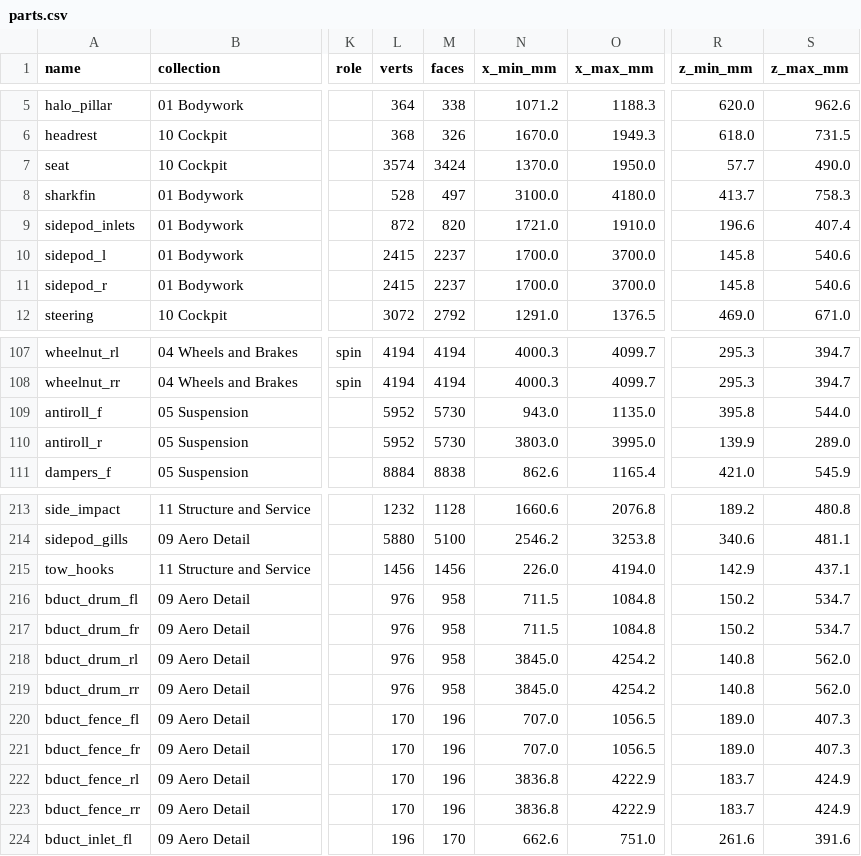
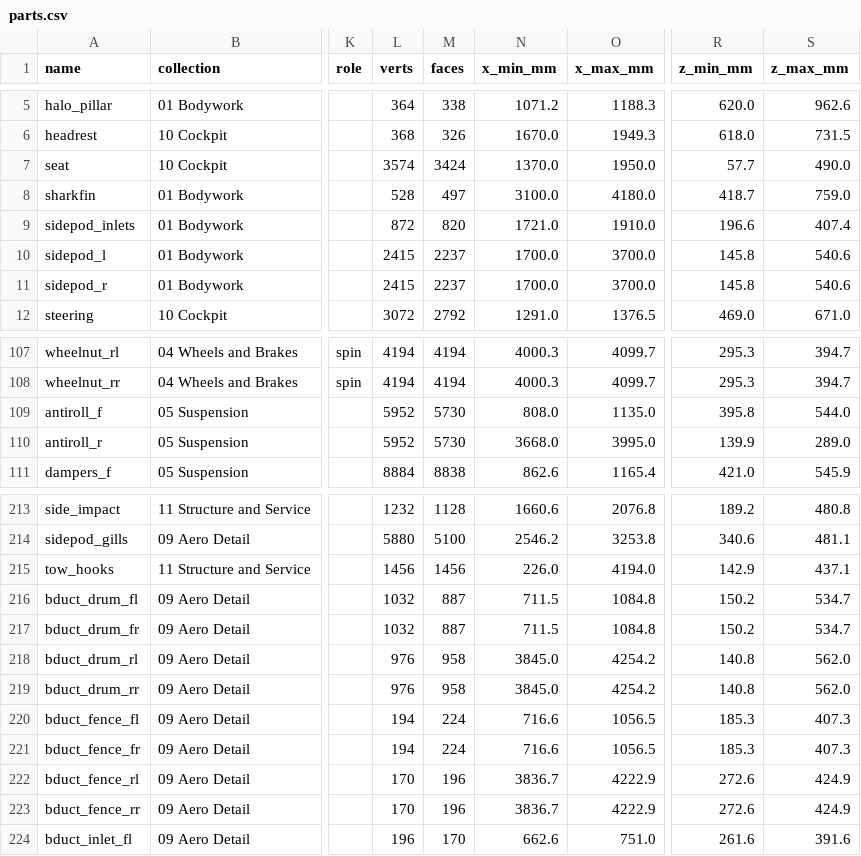
Before and after one commit to krabduke/aero-hypercar, a CSV file: build/parts.csv, drawn as a sheet; only a part is shown, gaps mark what is left out; the diff names each change by its address in the sheet, - before the commit and + after, or states it on an @@ line.

```diff
--- a/build/parts.csv
+++ b/build/parts.csv
-R8 (z_min_mm): 413.7
+R8 (z_min_mm): 418.7
-S8 (z_max_mm): 758.3
+S8 (z_max_mm): 759.0
-N109 (x_min_mm): 943.0
+N109 (x_min_mm): 808.0
-N110 (x_min_mm): 3803.0
+N110 (x_min_mm): 3668.0
-L216:L217 (verts): 976
+L216:L217 (verts): 1032
-M216:M217 (faces): 958
+M216:M217 (faces): 887
-L220:L221 (verts): 170
+L220:L221 (verts): 194
-M220:M221 (faces): 196
+M220:M221 (faces): 224
-N220:N221 (x_min_mm): 707.0
+N220:N221 (x_min_mm): 716.6
-R220:R221 (z_min_mm): 189.0
+R220:R221 (z_min_mm): 185.3
-N222:N223 (x_min_mm): 3836.8
+N222:N223 (x_min_mm): 3836.7
-R222:R223 (z_min_mm): 183.7
+R222:R223 (z_min_mm): 272.6
```
Also changed, not shown: 7 other files.
